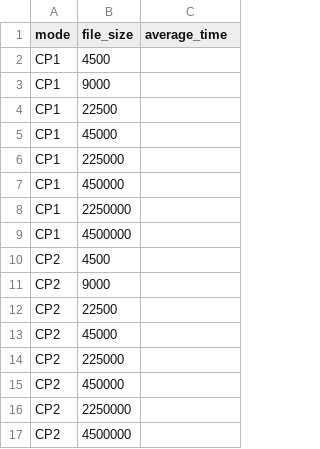
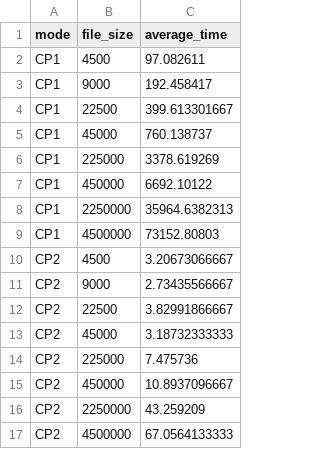
Before and after one commit to jamestiotio/cse, a CSV file: pa/PA2/performance.csv, drawn as a sheet.

```diff
--- a/pa/PA2/performance.csv
+++ b/pa/PA2/performance.csv
@@ -1,17 +1,17 @@
 mode,file_size,average_time
-CP1,4500,
-CP1,9000,
-CP1,22500,
-CP1,45000,
-CP1,225000,
-CP1,450000,
-CP1,2250000,
-CP1,4500000,
-CP2,4500,
-CP2,9000,
-CP2,22500,
-CP2,45000,
-CP2,225000,
-CP2,450000,
-CP2,2250000,
-CP2,4500000,
+CP1,4500,97.082611
+CP1,9000,192.458417
+CP1,22500,399.613301667
+CP1,45000,760.138737
+CP1,225000,3378.619269
+CP1,450000,6692.10122
+CP1,2250000,35964.6382313
+CP1,4500000,73152.80803
+CP2,4500,3.20673066667
+CP2,9000,2.73435566667
+CP2,22500,3.82991866667
+CP2,45000,3.18732333333
+CP2,225000,7.475736
+CP2,450000,10.8937096667
+CP2,2250000,43.259209
+CP2,4500000,67.0564133333
```
Also changed, not shown: 8 other files.
